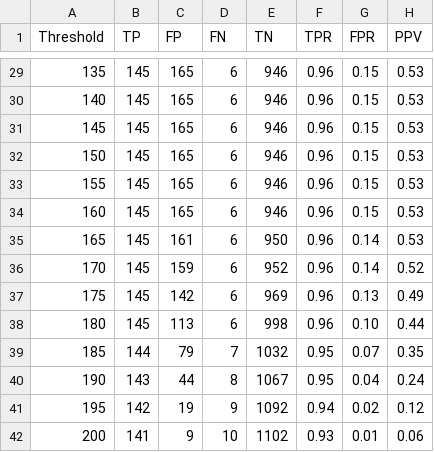
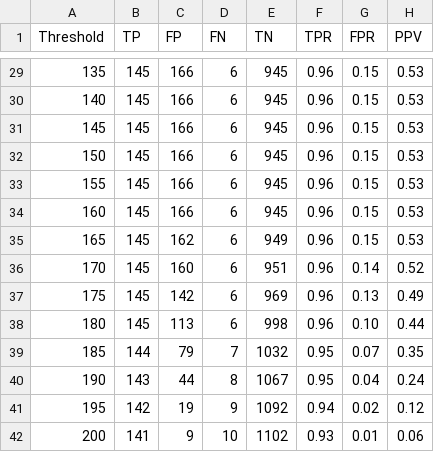
Before and after one commit to RorroRojas3/computer-vision, a CSV file: lab3/report/Truth Table.csv (was lab3/Truth Table.csv), drawn as a sheet; only a part is shown, gaps mark what is left out; the diff covers the shown part only.

```diff
--- a/lab3/Truth Table.csv
+++ b/lab3/report/Truth Table.csv
@@ -29,9 +29,9 @@ Threshold,TP,FP,FN,TN,TPR,FPR,PPV
-135,145,165,6,946,0.96,0.15,0.53
-140,145,165,6,946,0.96,0.15,0.53
-145,145,165,6,946,0.96,0.15,0.53
-150,145,165,6,946,0.96,0.15,0.53
-155,145,165,6,946,0.96,0.15,0.53
-160,145,165,6,946,0.96,0.15,0.53
-165,145,161,6,950,0.96,0.14,0.53
-170,145,159,6,952,0.96,0.14,0.52
+135,145,166,6,945,0.96,0.15,0.53
+140,145,166,6,945,0.96,0.15,0.53
+145,145,166,6,945,0.96,0.15,0.53
+150,145,166,6,945,0.96,0.15,0.53
+155,145,166,6,945,0.96,0.15,0.53
+160,145,166,6,945,0.96,0.15,0.53
+165,145,162,6,949,0.96,0.15,0.53
+170,145,160,6,951,0.96,0.14,0.52
 175,145,142,6,969,0.96,0.13,0.49
```
Also changed, not shown: 54 edited cells elsewhere in this file, 37 other files.
